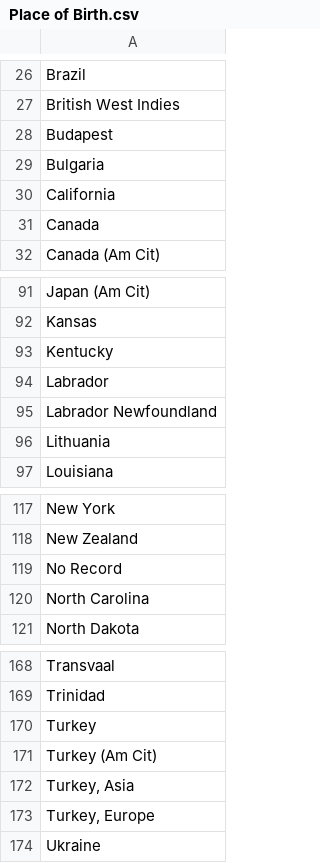
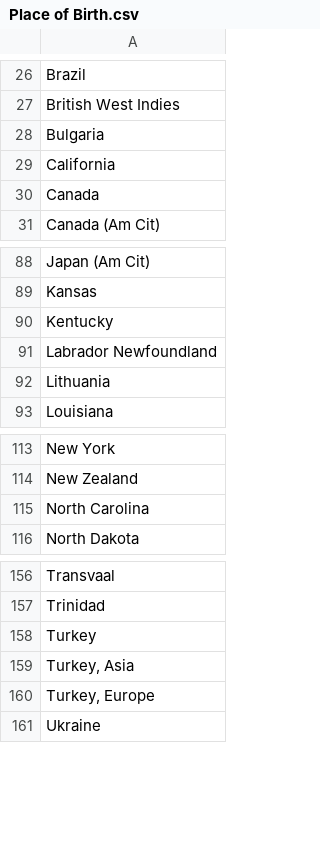
Before and after one commit to historyforge/historyforge, a CSV file: db/Place of Birth.csv, drawn as a sheet; only a part is shown, gaps mark what is left out; the diff covers the shown part only; the diff names each change by its address in the sheet, - before the commit and + after, or states it on an @@ line.

```diff
--- a/db/Place of Birth.csv
+++ b/db/Place of Birth.csv
-row 28: Budapest
-row 94: Labrador
-row 119: No Record
-row 171: Turkey (Am Cit)
```
Also changed, not shown: 9 removed rows elsewhere in this file, db/Language Spoken.csv, 2 other files.
